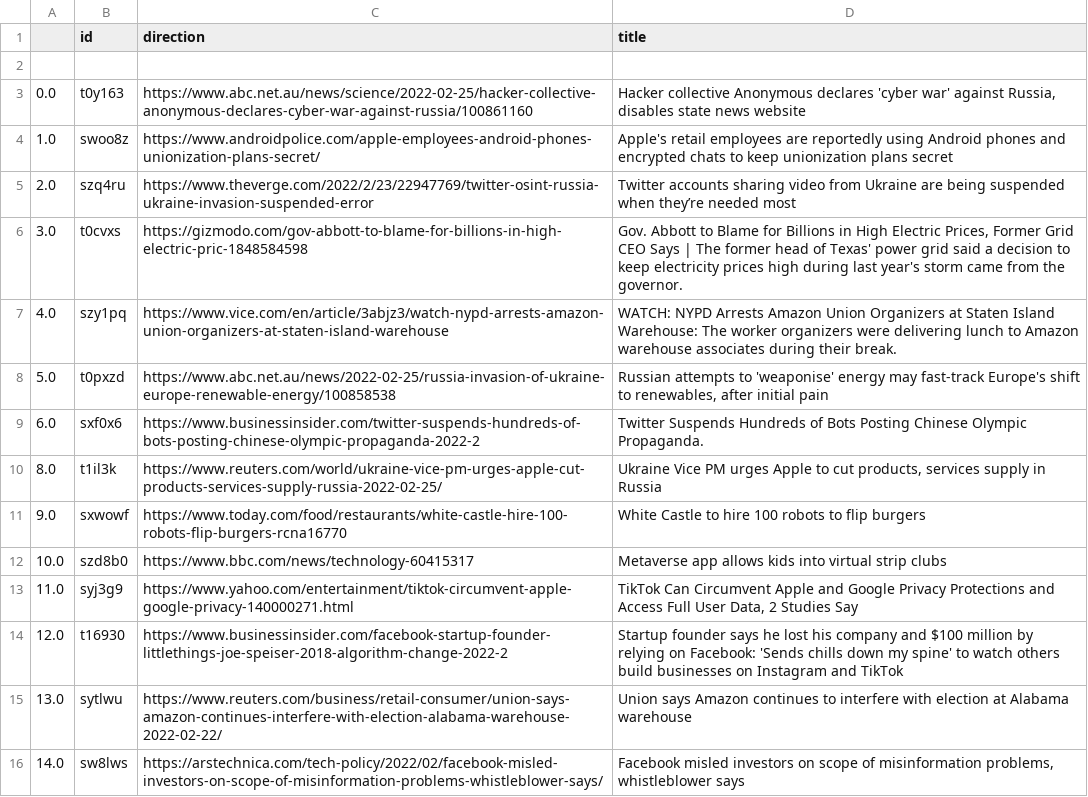
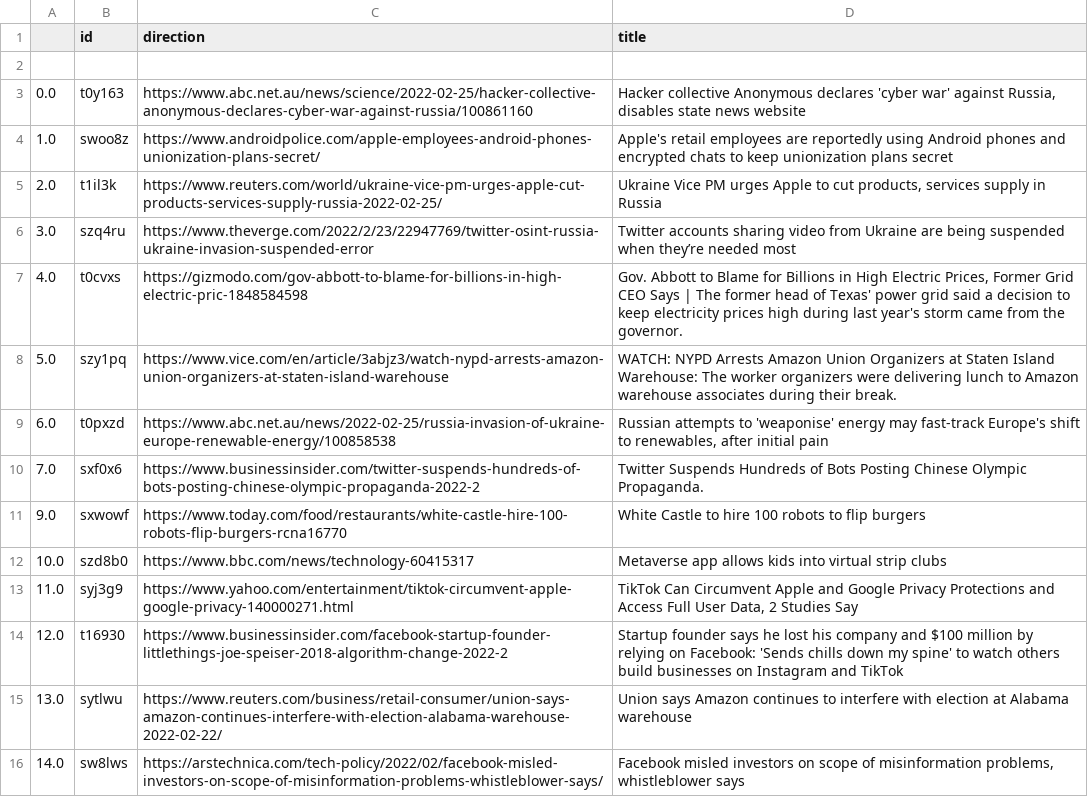
Before and after one commit to jesusyanez/Techline, a CSV file: top10weekly.csv, drawn as a sheet.

```diff
--- a/top10weekly.csv
+++ b/top10weekly.csv
@@ -4,8 +4,8 @@
 1.0,swoo8z,https://www.androidpolice.com/apple-employees-android-phones-unionization-plans-secret/,Apple's retail employees are reportedly using Android phones and encrypted chats to keep unionization plans secret
-2.0,szq4ru,https://www.theverge.com/2022/2/23/22947769/twitter-osint-russia-ukraine-invasion-suspended-error,Twitter accounts sharing video from Ukraine are being suspended when they’re needed most
-3.0,t0cvxs,https://gizmodo.com/gov-abbott-to-blame-for-billions-in-high-electric-pric-1848584598,"Gov. Abbott to Blame for Billions in High Electric Prices, Former Grid CEO Says | The former head of Texas' power grid said a decision to keep electricity prices high during last year's storm came from the governor."
-4.0,szy1pq,https://www.vice.com/en/article/3abjz3/watch-nypd-arrests-amazon-union-organizers-at-staten-island-warehouse,WATCH: NYPD Arrests Amazon Union Organizers at Staten Island Warehouse: The worker organizers were delivering lunch to Amazon warehouse associates during their break.
-5.0,t0pxzd,https://www.abc.net.au/news/2022-02-25/russia-invasion-of-ukraine-europe-renewable-energy/100858538,"Russian attempts to 'weaponise' energy may fast-track Europe's shift to renewables, after initial pain"
-6.0,sxf0x6,https://www.businessinsider.com/twitter-suspends-hundreds-of-bots-posting-chinese-olympic-propaganda-2022-2,Twitter Suspends Hundreds of Bots Posting Chinese Olympic Propaganda.
-8.0,t1il3k,https://www.reuters.com/world/ukraine-vice-pm-urges-apple-cut-products-services-supply-russia-2022-02-25/,"Ukraine Vice PM urges Apple to cut products, services supply in Russia"
+2.0,t1il3k,https://www.reuters.com/world/ukraine-vice-pm-urges-apple-cut-products-services-supply-russia-2022-02-25/,"Ukraine Vice PM urges Apple to cut products, services supply in Russia"
+3.0,szq4ru,https://www.theverge.com/2022/2/23/22947769/twitter-osint-russia-ukraine-invasion-suspended-error,Twitter accounts sharing video from Ukraine are being suspended when they’re needed most
+4.0,t0cvxs,https://gizmodo.com/gov-abbott-to-blame-for-billions-in-high-electric-pric-1848584598,"Gov. Abbott to Blame for Billions in High Electric Prices, Former Grid CEO Says | The former head of Texas' power grid said a decision to keep electricity prices high during last year's storm came from the governor."
+5.0,szy1pq,https://www.vice.com/en/article/3abjz3/watch-nypd-arrests-amazon-union-organizers-at-staten-island-warehouse,WATCH: NYPD Arrests Amazon Union Organizers at Staten Island Warehouse: The worker organizers were delivering lunch to Amazon warehouse associates during their break.
+6.0,t0pxzd,https://www.abc.net.au/news/2022-02-25/russia-invasion-of-ukraine-europe-renewable-energy/100858538,"Russian attempts to 'weaponise' energy may fast-track Europe's shift to renewables, after initial pain"
+7.0,sxf0x6,https://www.businessinsider.com/twitter-suspends-hundreds-of-bots-posting-chinese-olympic-propaganda-2022-2,Twitter Suspends Hundreds of Bots Posting Chinese Olympic Propaganda.
 9.0,sxwowf,https://www.today.com/food/restaurants/white-castle-hire-100-robots-flip-burgers-rcna16770,White Castle to hire 100 robots to flip burgers
```
Also changed, not shown: 1 other file.
